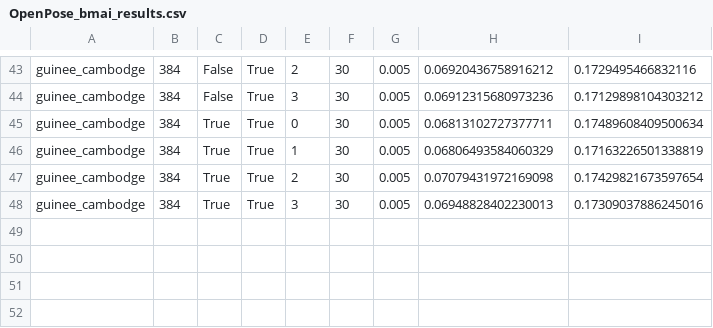
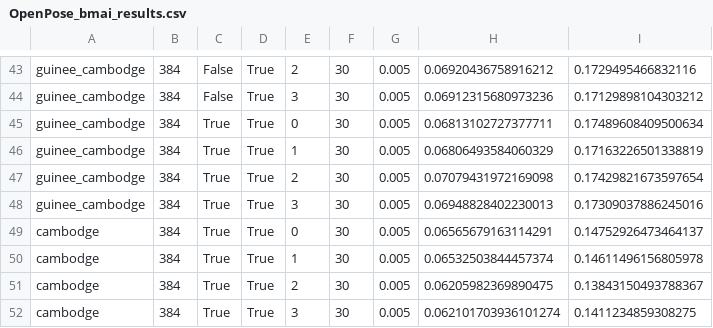
Before and after one commit to benhaj/bmai_ahmed, a CSV file: results/OpenPose_bmai_results.csv, drawn as a sheet; only a part is shown, gaps mark what is left out; the diff names each change by its address in the sheet, - before the commit and + after, or states it on an @@ line.

Commit message:
results_openpose_new_age_sex_method

```diff
--- a/results/OpenPose_bmai_results.csv
+++ b/results/OpenPose_bmai_results.csv
+row 49: cambodge | 384 | True | True | 0 | 30 | 0.005 | 0.06565679163114291 | 0.14752926473464137
+row 50: cambodge | 384 | True | True | 1 | 30 | 0.005 | 0.06532503844457374 | 0.14611496156805978
+row 51: cambodge | 384 | True | True | 2 | 30 | 0.005 | 0.06205982369890475 | 0.13843150493788367
+row 52: cambodge | 384 | True | True | 3 | 30 | 0.005 | 0.062101703936101274 | 0.1411234859308275
```
Also changed, not shown: 3 other files.
